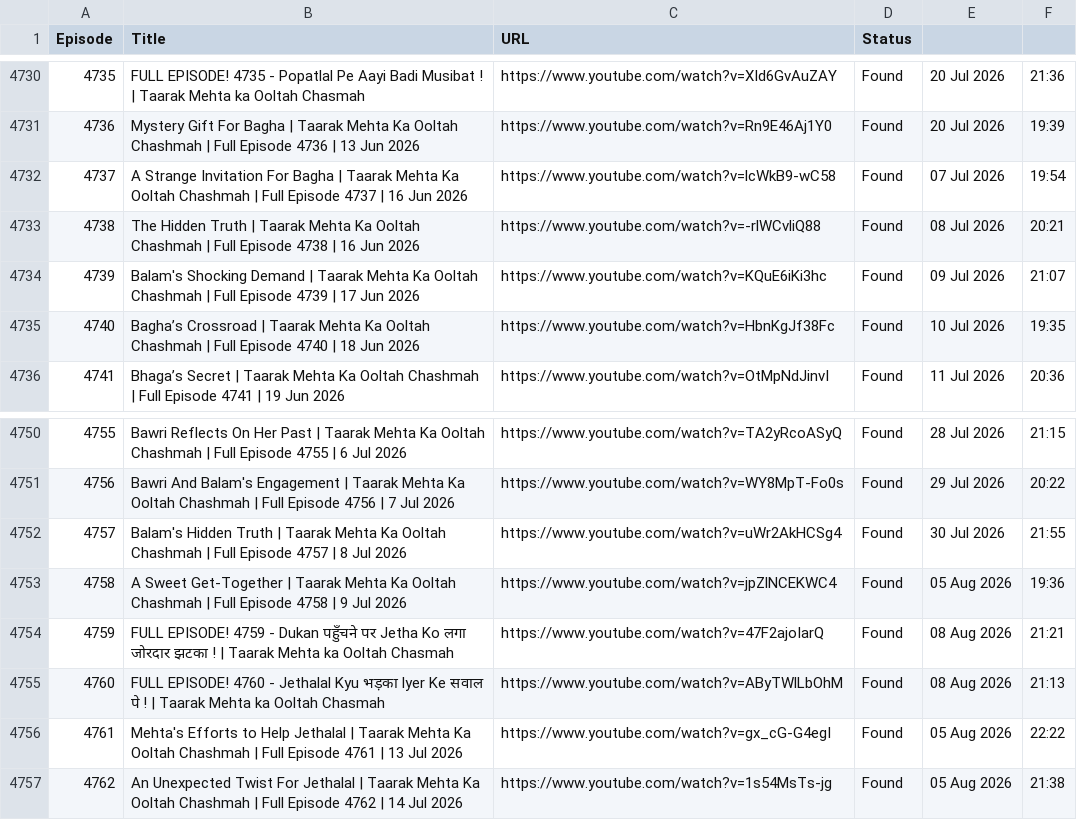
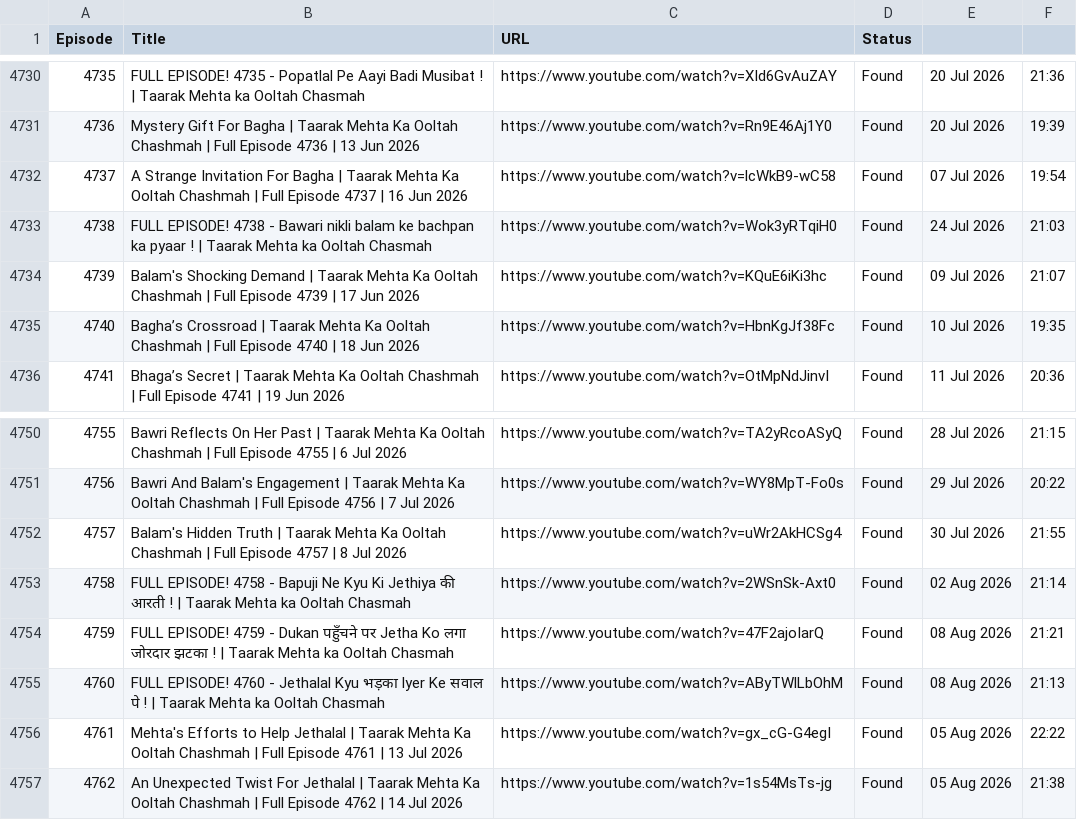
Before and after one commit to CodeMasterAbhishek/Daily-Dose-of-TMOCK, a CSV file: data/episodes.csv, drawn as a sheet; only a part is shown, gaps mark what is left out.

```diff
--- a/data/episodes.csv
+++ b/data/episodes.csv
@@ -4732,3 +4732,3 @@ Episode,Title,URL,Status
 4737,A Strange Invitation For Bagha | Taarak Mehta Ka Ooltah Chashmah | Full Episode 4737 | 16 Jun 2026,https://www.youtube.com/watch?v=lcWkB9-wC58,Found,07 Jul 2026,19:54
-4738,The Hidden Truth | Taarak Mehta Ka Ooltah Chashmah | Full Episode 4738 | 16 Jun 2026,https://www.youtube.com/watch?v=-rlWCvliQ88,Found,08 Jul 2026,20:21
+4738,FULL EPISODE! 4738 - Bawari nikli balam ke bachpan ka pyaar !  | Taarak Mehta ka Ooltah Chasmah,https://www.youtube.com/watch?v=Wok3yRTqiH0,Found,24 Jul 2026,21:03
 4739,Balam's Shocking Demand | Taarak Mehta Ka Ooltah Chashmah | Full Episode 4739 | 17 Jun 2026,https://www.youtube.com/watch?v=KQuE6iKi3hc,Found,09 Jul 2026,21:07
@@ -4752,3 +4752,3 @@ Episode,Title,URL,Status
 4757,Balam's Hidden Truth | Taarak Mehta Ka Ooltah Chashmah | Full Episode 4757 | 8 Jul 2026,https://www.youtube.com/watch?v=uWr2AkHCSg4,Found,30 Jul 2026,21:55
-4758,A Sweet Get-Together | Taarak Mehta Ka Ooltah Chashmah | Full Episode 4758 | 9 Jul 2026,https://www.youtube.com/watch?v=jpZlNCEKWC4,Found,05 Aug 2026,19:36
+4758,FULL EPISODE! 4758 -  Bapuji Ne Kyu Ki Jethiya की आरती ! | Taarak Mehta ka Ooltah Chasmah,https://www.youtube.com/watch?v=2WSnSk-Axt0,Found,02 Aug 2026,21:14
 4759,FULL EPISODE! 4759 -  Dukan पहुँचने पर Jetha Ko लगा जोरदार झटका ! | Taarak Mehta ka Ooltah Chasmah,https://www.youtube.com/watch?v=47F2ajoIarQ,Found,08 Aug 2026,21:21
```
Also changed, not shown: 2 other files.
